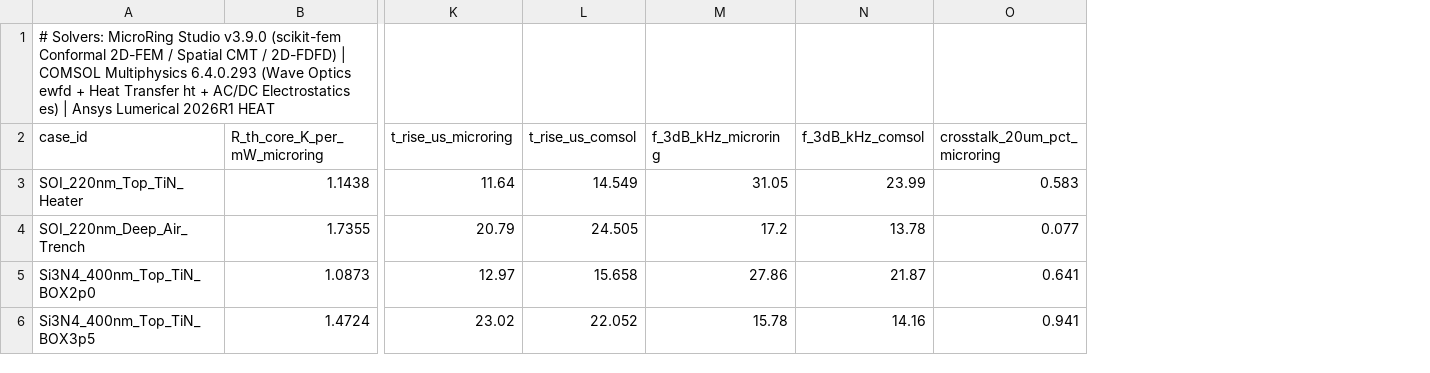
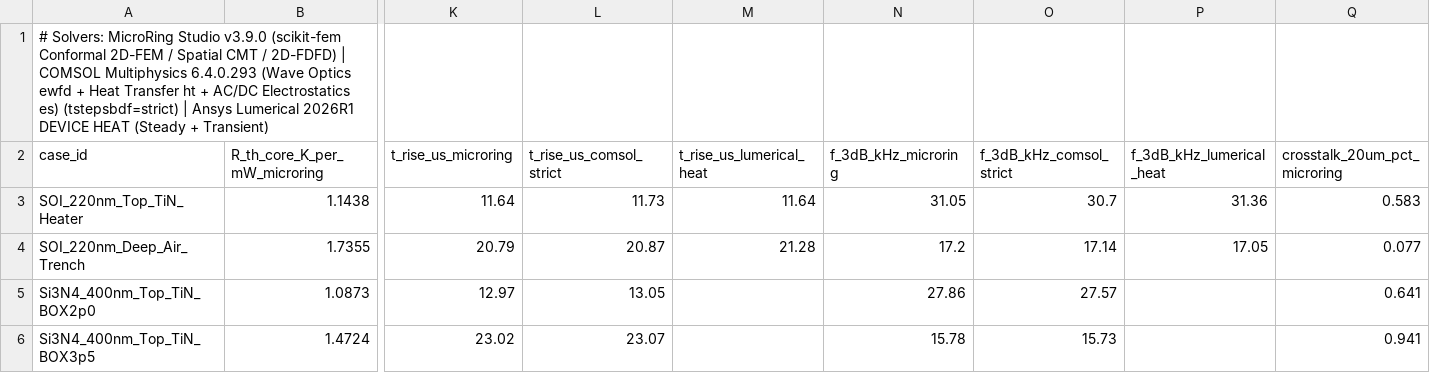
Before and after one commit to ZhihaoRenKevin/microring-studio, a CSV file: benchmarks/outputs/suite4_thermal_3way.csv, drawn as a sheet; only a part is shown, gaps mark what is left out; removed rows and columns are numbered as before the commit, all else as after; the diff names each change by its address in the sheet, - before the commit and + after, or states it on an @@ line.

Commit message:
Validate 13 suites (14/14 audits PASS) with low-Q 3D FDTD, HFSS Bragg & 4 first-principles upgrades

```diff
--- a/benchmarks/outputs/suite4_thermal_3way.csv
+++ b/benchmarks/outputs/suite4_thermal_3way.csv
-column L (t_rise_us_comsol), rows 3-6: 14.549 | 24.505 | 15.658 | 22.052
+column L (t_rise_us_comsol_strict), rows 3-6: 11.73 | 20.87 | 13.05 | 23.07
+column M (t_rise_us_lumerical_heat), rows 3-4: 11.64 | 21.28
-column N (f_3dB_kHz_comsol), rows 3-6: 23.99 | 13.78 | 21.87 | 14.16
+column O (f_3dB_kHz_comsol_strict), rows 3-6: 30.7 | 17.14 | 27.57 | 15.73
+column P (f_3dB_kHz_lumerical_heat), rows 3-4: 31.36 | 17.05
-A1 (case_id): …Electrostatics es) | Ansys Lumerical 2026R1 HEAT
+A1 (case_id): …Electrostatics es) (tstepsbdf=strict) | Ansys Lumerical 2026R1 DEVICE HEAT (Steady + Transient)
```
Also changed, not shown: benchmarks/outputs/suite7_mmi_ring_interconnect.csv, benchmarks/outputs/suite9_si_pn_tcad_3way.csv, 25 other files.
